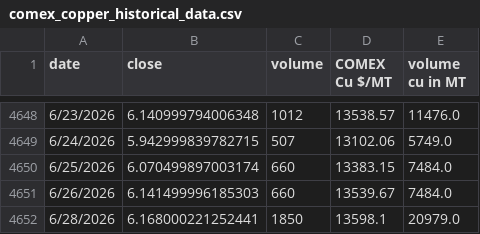
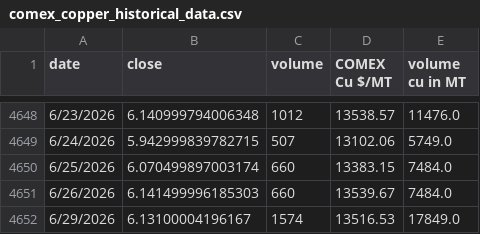
Before and after one commit to rahulmohamw/COMEX_scrap_v1, a CSV file: comex_copper_historical_data.csv, drawn as a sheet; only a part is shown, gaps mark what is left out; removed rows and columns are numbered as before the commit, all else as after; the diff names each change by its address in the sheet, - before the commit and + after, or states it on an @@ line.

```diff
--- a/comex_copper_historical_data.csv
+++ b/comex_copper_historical_data.csv
-row 4652: 6/28/2026 | 6.168000221252441 | 1850 | 13598.1 | 20979.0
+row 4652: 6/29/2026 | 6.13100004196167 | 1574 | 13516.53 | 17849.0
```
